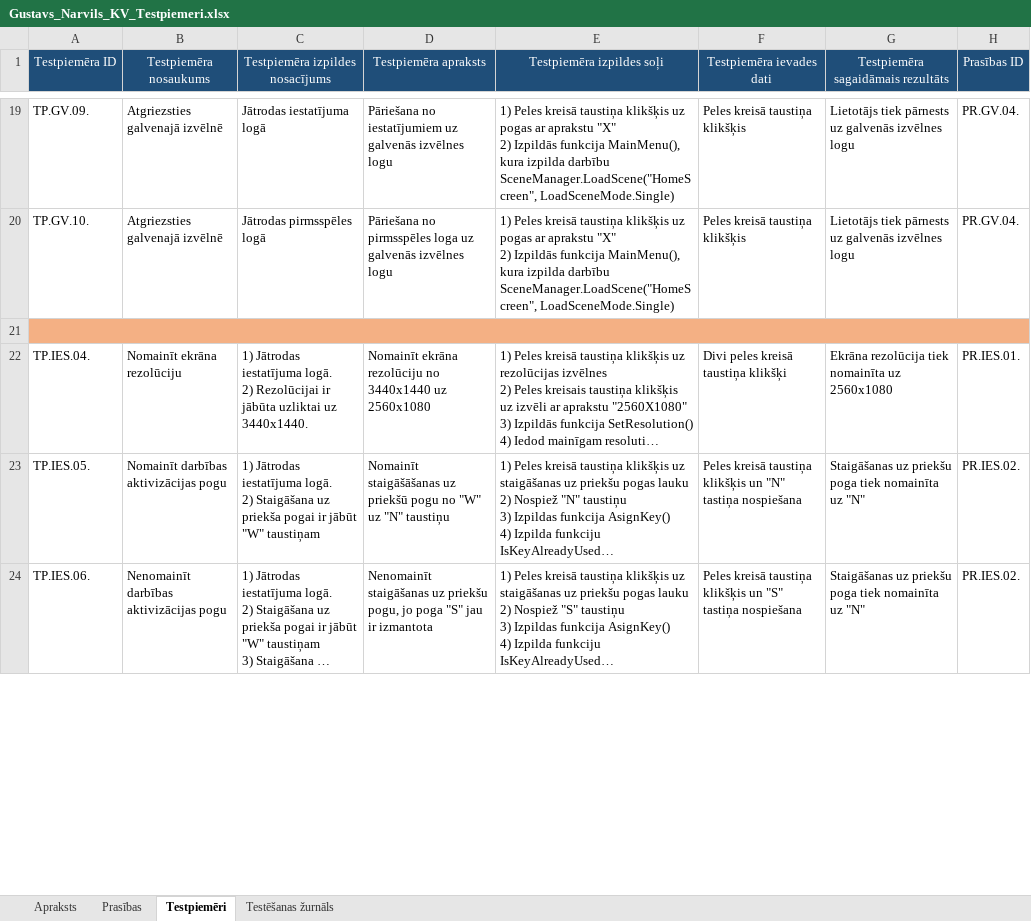
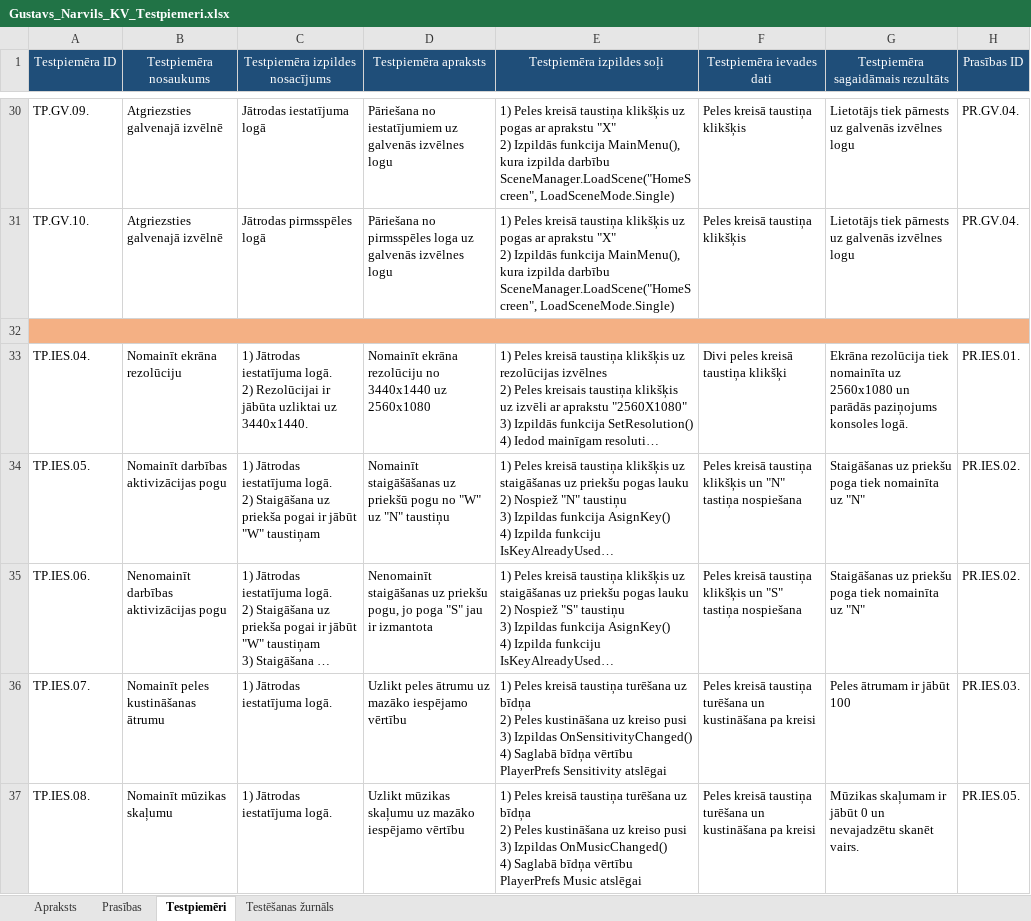
Before and after one commit to GNarvils/ScoreStorm, an Excel workbook: Dokumenti/Gustavs_Narvils_KV_Testpiemeri.xlsx, sheet Testpiemēri, drawn as a sheet; only a part is shown, gaps mark what is left out; long unchanged cells end in …; values as stored, in another font and other column widths than the file's, no borders; addresses are those after the commit; ↵ is a line break in a cell; the diff covers the shown part only; the diff names each change by its address in the sheet, - before the commit and + after, or states it on an @@ line.

```diff
--- a/Dokumenti/Gustavs_Narvils_KV_Testpiemeri.xlsx (sheet Testpiemēri)
+++ b/Dokumenti/Gustavs_Narvils_KV_Testpiemeri.xlsx (sheet Testpiemēri)
-G33: …uz 2560x1080
+G33: …uz 2560x1080 un parādās paziņojums konsoles logā.
+row 36: TP.IES.07. | Nomainīt peles kustināšanas ātrumu | 1) Jātrodas iestatījuma logā. | Uzlikt peles ātrumu uz mazāko iespējamo vērtību | 1) Peles kreisā taustiņa turēšana uz bīdņa ↵ 2) Peles kustināšana uz kreiso pusi ↵ 3) Izpildas OnSensitivityChanged() ↵ 4) Saglabā bīdņa vērtību PlayerPrefs Sensitivity atslēgai | Peles kreisā taustiņa turēšana un kustināšana pa kreisi | Peles ātrumam ir jābūt 100 | PR.IES.03.
+row 37: TP.IES.08. | Nomainīt mūzikas skaļumu | 1) Jātrodas iestatījuma logā. | Uzlikt mūzikas skaļumu uz mazāko iespējamo vērtību | 1) Peles kreisā taustiņa turēšana uz bīdņa ↵ 2) Peles kustināšana uz kreiso pusi ↵ 3) Izpildas OnMusicChanged() ↵ 4) Saglabā bīdņa vērtību PlayerPrefs Music atslēgai | Peles kreisā taustiņa turēšana un kustināšana pa kreisi | Mūzikas skaļumam ir jābūt 0 un nevajadzētu skanēt vairs. | PR.IES.05.
```
Also changed, not shown: 21 added rows and 10 edited cells elsewhere in this sheet, sheet Testēšanas žurnāls, sheet Prasības, 3 other files.
